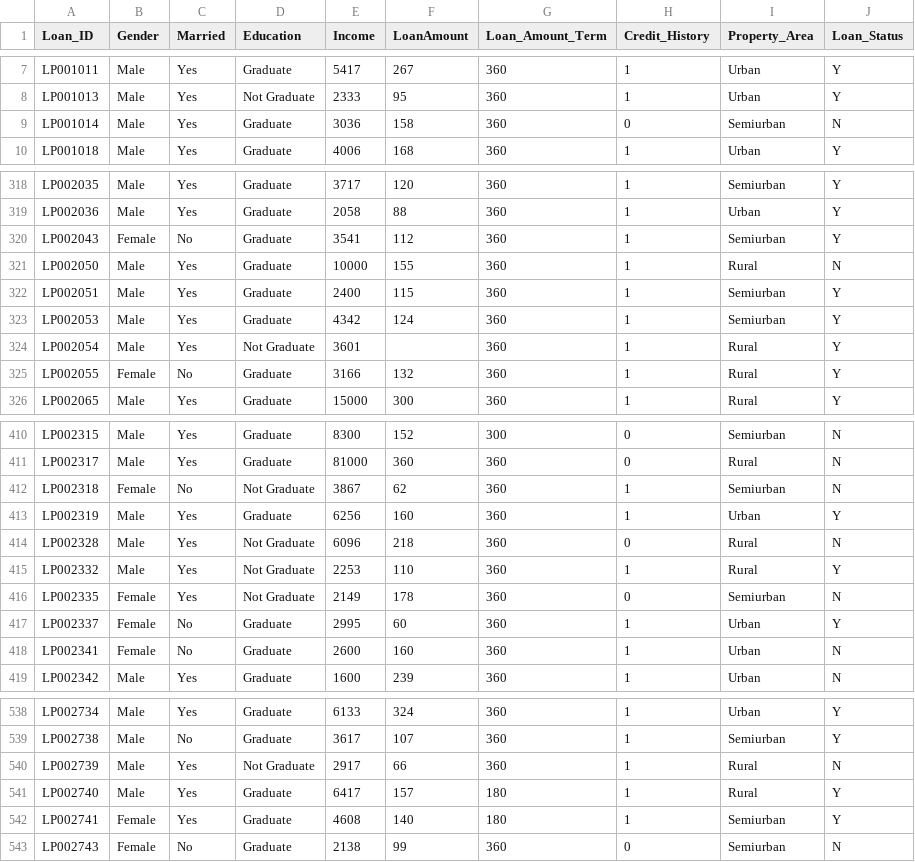
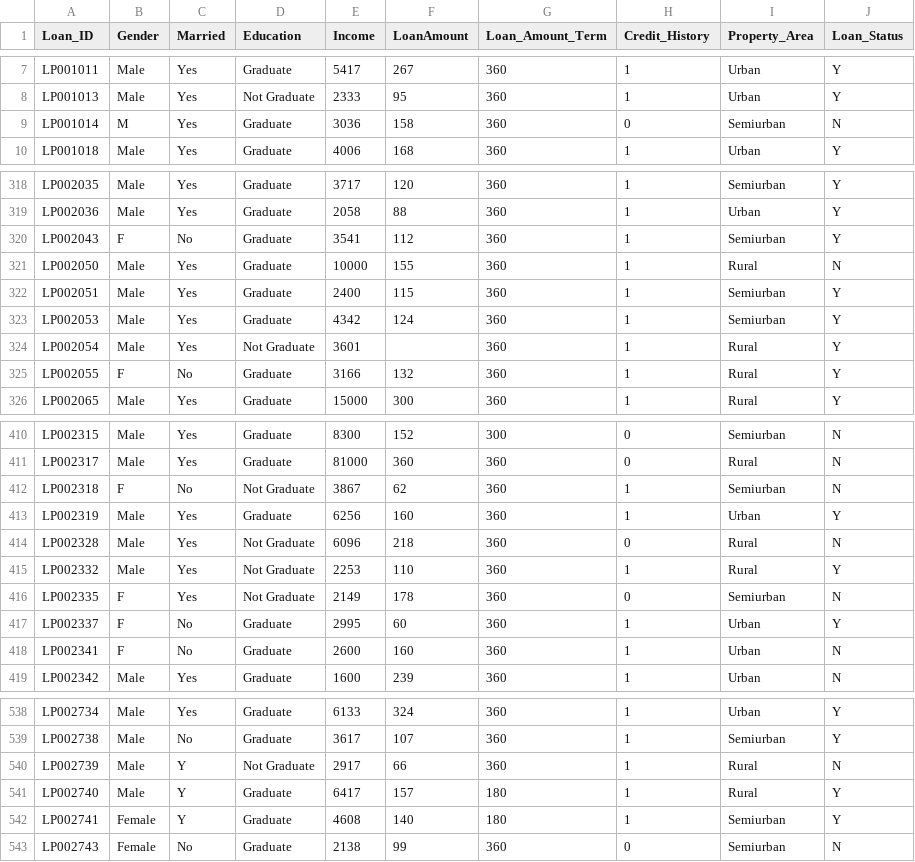
Before and after one commit to wee2eew/ds_files, a CSV file: loan1.csv, drawn as a sheet; only a part is shown, gaps mark what is left out; the diff covers the shown part only.

```diff
--- a/loan1.csv
+++ b/loan1.csv
@@ -8,3 +8,3 @@ LP001011,Male,Yes,Graduate,5417,267,360,1,Urban,Y
 LP001013,Male,Yes,Not Graduate,2333,95,360,1,Urban,Y
-LP001014,Male,Yes,Graduate,3036,158,360,0,Semiurban,N
+LP001014,M,Yes,Graduate,3036,158,360,0,Semiurban,N
 LP001018,Male,Yes,Graduate,4006,168,360,1,Urban,Y
@@ -319,3 +319,3 @@ LP002035,Male,Yes,Graduate,3717,120,360,1,Semiurban,Y
 LP002036,Male,Yes,Graduate,2058,88,360,1,Urban,Y
-LP002043,Female,No,Graduate,3541,112,360,1,Semiurban,Y
+LP002043,F,No,Graduate,3541,112,360,1,Semiurban,Y
 LP002050,Male,Yes,Graduate,10000,155,360,1,Rural,N
@@ -324,3 +324,3 @@ LP002053,Male,Yes,Graduate,4342,124,360,1,Semiurban,Y
 LP002054,Male,Yes,Not Graduate,3601,,360,1,Rural,Y
-LP002055,Female,No,Graduate,3166,132,360,1,Rural,Y
+LP002055,F,No,Graduate,3166,132,360,1,Rural,Y
 LP002065,Male,Yes,Graduate,15000,300,360,1,Rural,Y
@@ -411,3 +411,3 @@ LP002315,Male,Yes,Graduate,8300,152,300,0,Semiurban,N
 LP002317,Male,Yes,Graduate,81000,360,360,0,Rural,N
-LP002318,Female,No,Not Graduate,3867,62,360,1,Semiurban,N
+LP002318,F,No,Not Graduate,3867,62,360,1,Semiurban,N
 LP002319,Male,Yes,Graduate,6256,160,360,1,Urban,Y
@@ -415,5 +415,5 @@ LP002328,Male,Yes,Not Graduate,6096,218,360,0,Rural,N
 LP002332,Male,Yes,Not Graduate,2253,110,360,1,Rural,Y
-LP002335,Female,Yes,Not Graduate,2149,178,360,0,Semiurban,N
-LP002337,Female,No,Graduate,2995,60,360,1,Urban,Y
-LP002341,Female,No,Graduate,2600,160,360,1,Urban,N
+LP002335,F,Yes,Not Graduate,2149,178,360,0,Semiurban,N
+LP002337,F,No,Graduate,2995,60,360,1,Urban,Y
+LP002341,F,No,Graduate,2600,160,360,1,Urban,N
 LP002342,Male,Yes,Graduate,1600,239,360,1,Urban,N
@@ -539,5 +539,5 @@ LP002734,Male,Yes,Graduate,6133,324,360,1,Urban,Y
 LP002738,Male,No,Graduate,3617,107,360,1,Semiurban,Y
-LP002739,Male,Yes,Not Graduate,2917,66,360,1,Rural,N
-LP002740,Male,Yes,Graduate,6417,157,180,1,Rural,Y
-LP002741,Female,Yes,Graduate,4608,140,180,1,Semiurban,Y
+LP002739,Male,Y,Not Graduate,2917,66,360,1,Rural,N
+LP002740,Male,Y,Graduate,6417,157,180,1,Rural,Y
+LP002741,Female,Y,Graduate,4608,140,180,1,Semiurban,Y
 LP002743,Female,No,Graduate,2138,99,360,0,Semiurban,N
```
Also changed, not shown: 20 edited cells elsewhere in this file.
